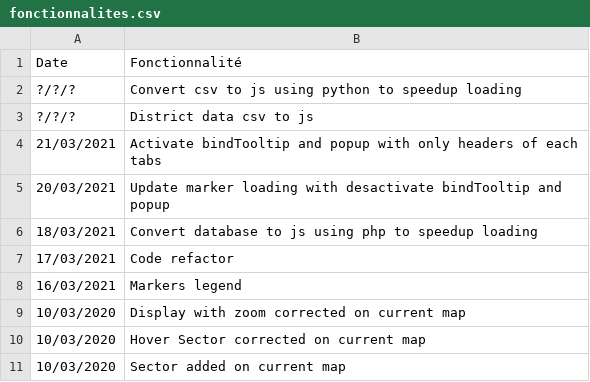
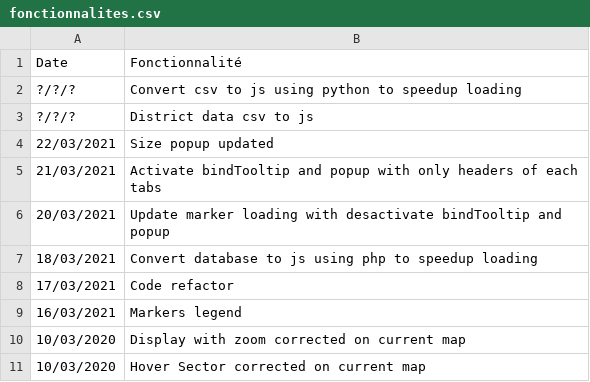
Before and after one commit to jnguyen1192/HackAndHopeDefi3, a CSV file: POC_Tasks/WebView/Leaflet/data/fonctionnalites.csv, drawn as a sheet; only a part is shown; the shorter side is filled out with more unchanged rows; the diff names each change by its address in the sheet, - before the commit and + after, or states it on an @@ line.

Commit message:
#7 Features, sources and popup size updated

```diff
--- a/POC_Tasks/WebView/Leaflet/data/fonctionnalites.csv
+++ b/POC_Tasks/WebView/Leaflet/data/fonctionnalites.csv
+row 4: 22/03/2021 | Size popup updated
```
Also changed, not shown: 4 other files.
